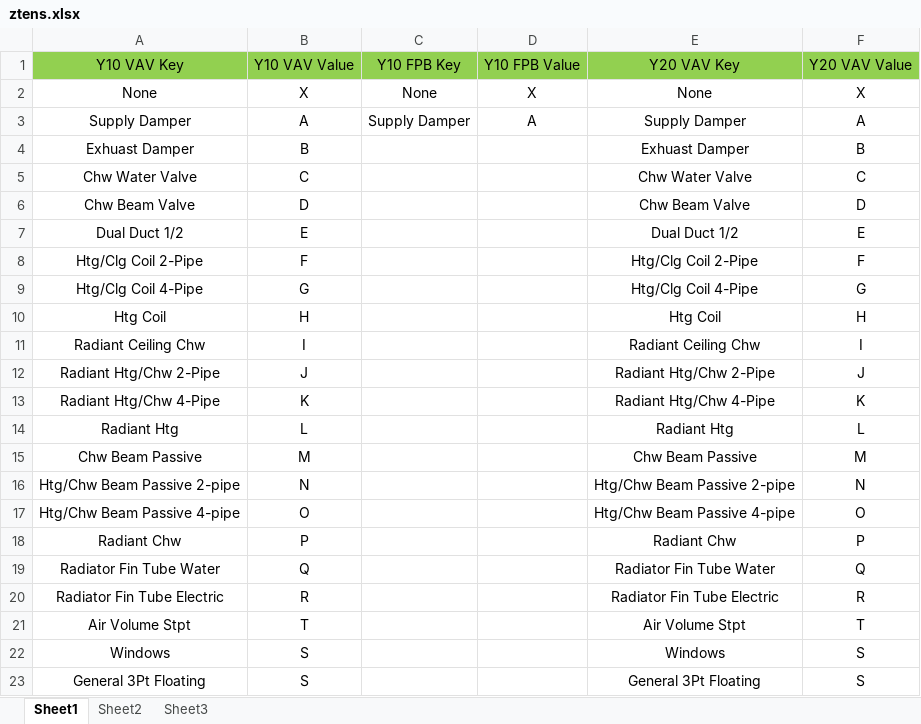
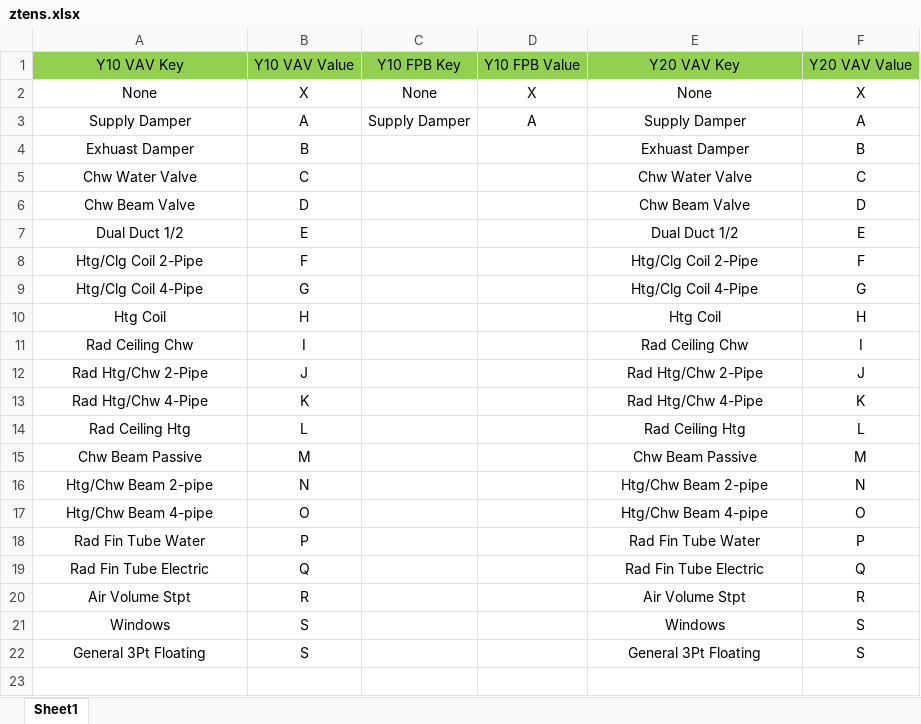
Before and after one commit to sharpjoel/Flask_Sites, an Excel workbook: ztens.xlsx, sheet Sheet1, drawn as a sheet; values as stored, in another font and other column widths than the file's, no borders; removed rows and columns are numbered as before the commit, all else as after; the diff names each change by its address in the sheet, - before the commit and + after, or states it on an @@ line.

```diff
--- a/ztens.xlsx (sheet Sheet1)
+++ b/ztens.xlsx (sheet Sheet1)
-sheet tab: Sheet2
-sheet tab: Sheet3
-A11: Radiant Ceiling Chw
+A11: Rad Ceiling Chw
-E11: Radiant Ceiling Chw
+E11: Rad Ceiling Chw
-A12: Radiant Htg/Chw 2-Pipe
+A12: Rad Htg/Chw 2-Pipe
-E12: Radiant Htg/Chw 2-Pipe
+E12: Rad Htg/Chw 2-Pipe
-A13: Radiant Htg/Chw 4-Pipe
+A13: Rad Htg/Chw 4-Pipe
-E13: Radiant Htg/Chw 4-Pipe
+E13: Rad Htg/Chw 4-Pipe
-A14: Radiant Htg
+A14: Rad Ceiling Htg
-E14: Radiant Htg
+E14: Rad Ceiling Htg
-A16: Htg/Chw Beam Passive 2-pipe
+A16: Htg/Chw Beam 2-pipe
-E16: Htg/Chw Beam Passive 2-pipe
+E16: Htg/Chw Beam 2-pipe
-A17: Htg/Chw Beam Passive 4-pipe
+A17: Htg/Chw Beam 4-pipe
-E17: Htg/Chw Beam Passive 4-pipe
+E17: Htg/Chw Beam 4-pipe
-A18: Radiant Chw
+A18: Rad Fin Tube Water
-E18: Radiant Chw
+E18: Rad Fin Tube Water
-A19: Radiator Fin Tube Water
+A19: Rad Fin Tube Electric
-E19: Radiator Fin Tube Water
+E19: Rad Fin Tube Electric
-row 20: Radiator Fin Tube Electric | R |  |  | Radiator Fin Tube Electric | R
-B20: T
+B20: R
-F20: T
+F20: R
```
Also changed, not shown: 3 other files.
